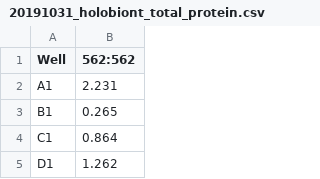
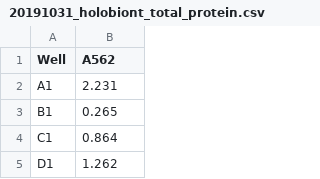
Before and after one commit to hputnam/E5_ROL, a CSV file: RAnalysis/Data/20191031_holobiont_total_protein.csv, drawn as a sheet; only a part is shown.

```diff
--- a/RAnalysis/Data/20191031_holobiont_total_protein.csv
+++ b/RAnalysis/Data/20191031_holobiont_total_protein.csv
@@ -1,2 +1,2 @@
-Well,562:562
+Well,A562
 A1,2.231
```
Also changed, not shown: RAnalysis/Data/20191030_host_total_protein_WELLS.csv, RAnalysis/Data/20191031_holobiont_total_protein_WELLS.csv, 2 other files.
